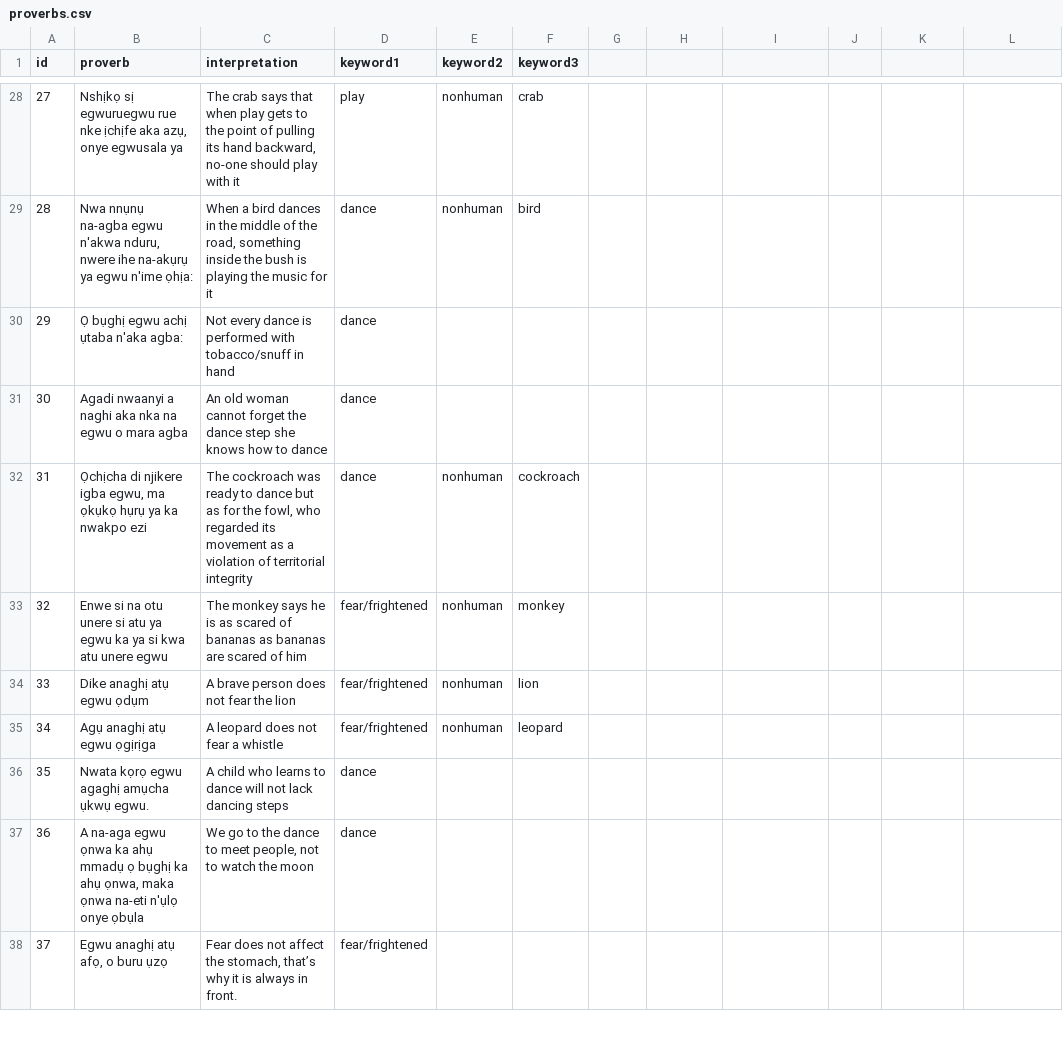
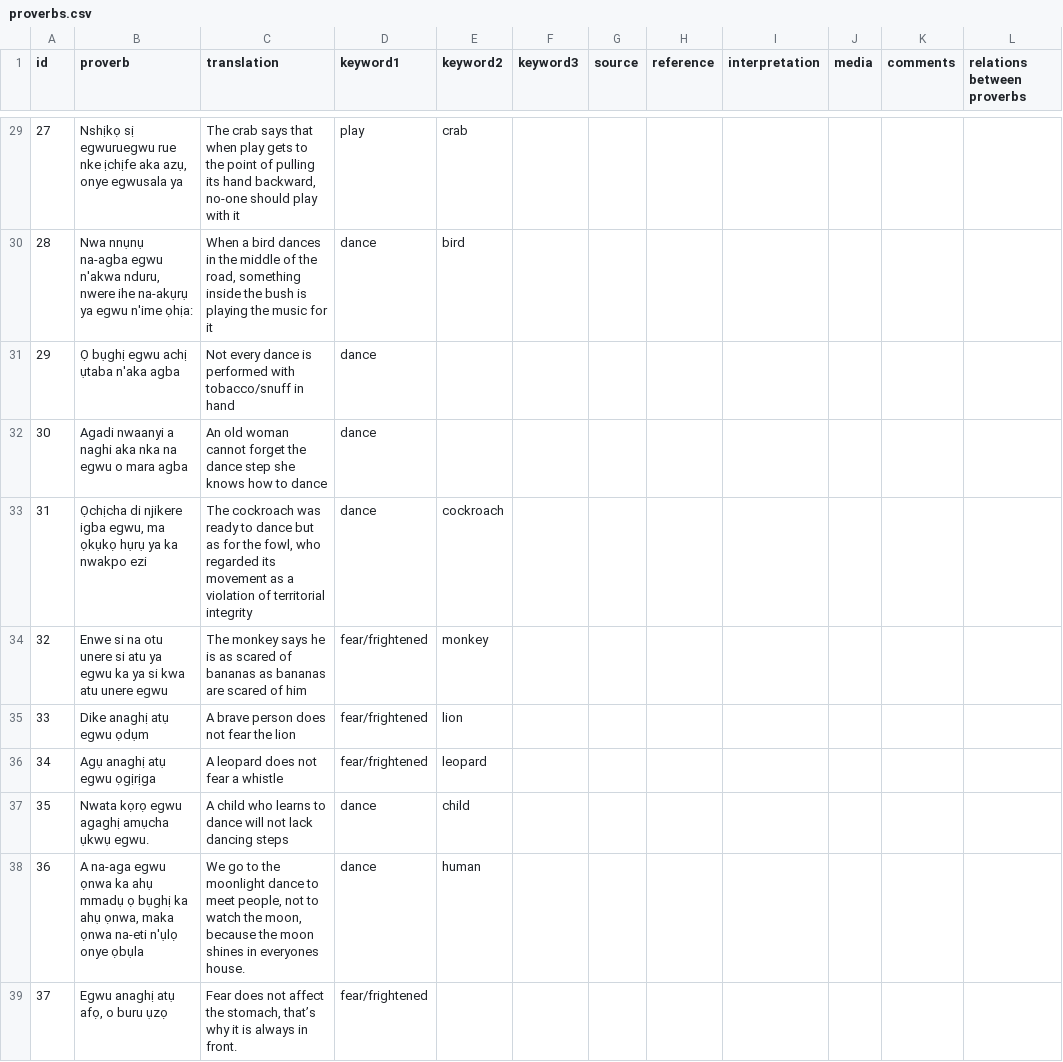
Before and after one commit to danxxxu/decoding-egwu, a CSV file: public/data/proverbs.csv, drawn as a sheet; only a part is shown, gaps mark what is left out; the diff covers the shown part only.

```diff
--- a/public/data/proverbs.csv
+++ b/public/data/proverbs.csv
@@ -1 +1 @@
-id,proverb,interpretation,keyword1,keyword2,keyword3
+id,proverb,translation,keyword1,keyword2,keyword3,source,reference,interpretation,media,comments,relations between proverbs
@@ -28,3 +29,3 @@ id,proverb,interpretation,keyword1,keyword2,keyword3
-27,"Nshịkọ sị egwuruegwu rue nke ịchịfe aka azụ, onye egwusala ya","The crab says that when play gets to the point of pulling its hand backward, no-one should play with it",play,nonhuman ,crab
-28,"Nwa nnụnụ na-agba egwu n'akwa nduru, nwere ihe na-akụrụ ya egwu n'ime ọhịa:","When a bird dances in the middle of the road, something inside the bush is playing the music for it",dance,nonhuman ,bird
-29,Ọ bụghị egwu achị ụtaba n'aka agba:,Not every dance is performed with tobacco/snuff in hand,dance,,
+27,"Nshịkọ sị egwuruegwu rue nke ịchịfe aka azụ, onye egwusala ya","The crab says that when play gets to the point of pulling its hand backward, no-one should play with it",play,crab,,,,,,,
+28,"Nwa nnụnụ na-agba egwu n'akwa nduru, nwere ihe na-akụrụ ya egwu n'ime ọhịa:","When a bird dances in the middle of the road, something inside the bush is playing the music for it",dance,bird,,,,,,,
+29,Ọ bụghị egwu achị ụtaba n'aka agba,Not every dance is performed with tobacco/snuff in hand,dance,,,,,,,,
@@ -32,6 +33,6 @@ id,proverb,interpretation,keyword1,keyword2,keyword3
-31,"Ọchịcha di njikere igba egwu, ma ọkụkọ hụrụ ya ka nwakpo ezi","The cockroach was ready to dance but as for the fowl, who regarded its movement as a violation of territorial integrity",dance,nonhuman ,cockroach
-32,Enwe si na otu unere si atu ya egwu ka ya si kwa atu unere egwu,The monkey says he is as scared of bananas as bananas are scared of him,fear/frightened,nonhuman ,monkey
-33,Dike anaghị atụ egwu ọdụm,A brave person does not fear the lion,fear/frightened,nonhuman ,lion
-34,Agụ anaghị atụ egwu ọgịrịga,A leopard does not fear a whistle,fear/frightened,nonhuman ,leopard
-35,Nwata kọrọ egwu agaghị amụcha ụkwụ egwu.,A child who learns to dance will not lack dancing steps,dance,,
-36,"A na-aga egwu ọnwa ka ahụ mmadụ ọ bụghị ka ahụ ọnwa, maka ọnwa na-eti n'ụlọ onye ọbụla","We go to the dance to meet people, not to watch the moon",dance,,
+31,"Ọchịcha di njikere igba egwu, ma ọkụkọ hụrụ ya ka nwakpo ezi","The cockroach was ready to dance but as for the fowl, who regarded its movement as a violation of territorial integrity",dance,cockroach,,,,,,,
+32,Enwe si na otu unere si atu ya egwu ka ya si kwa atu unere egwu,The monkey says he is as scared of bananas as bananas are scared of him,fear/frightened,monkey,,,,,,,
+33,Dike anaghị atụ egwu ọdụm,A brave person does not fear the lion,fear/frightened,lion,,,,,,,
+34,Agụ anaghị atụ egwu ọgịrịga,A leopard does not fear a whistle,fear/frightened,leopard,,,,,,,
+35,Nwata kọrọ egwu agaghị amụcha ụkwụ egwu.,A child who learns to dance will not lack dancing steps,dance,child,,,,,,,
+36,"A na-aga egwu ọnwa ka ahụ mmadụ ọ bụghị ka ahụ ọnwa, maka ọnwa na-eti n'ụlọ onye ọbụla","We go to the moonlight dance to meet people, not to watch the moon, because the moon shines in everyones house.",dance,human,,,,,,,
```
Also changed, not shown: 1 added row and 39 edited cells elsewhere in this file, 1 other file.
